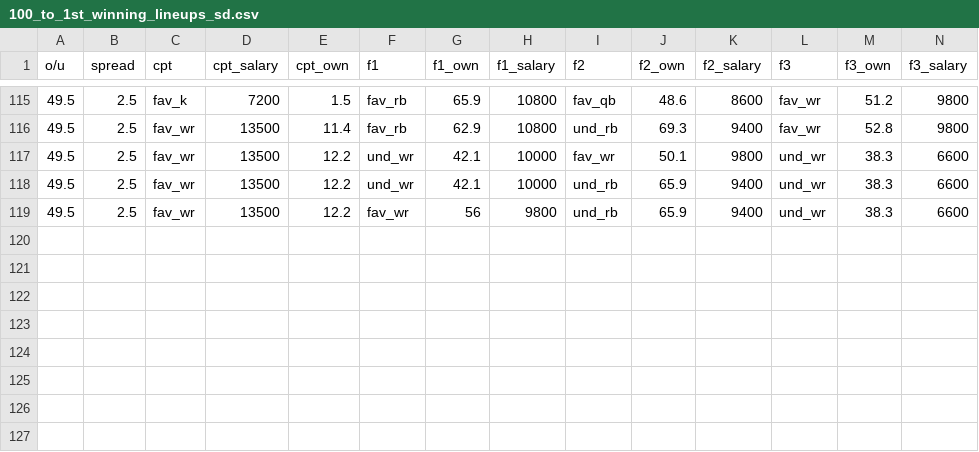
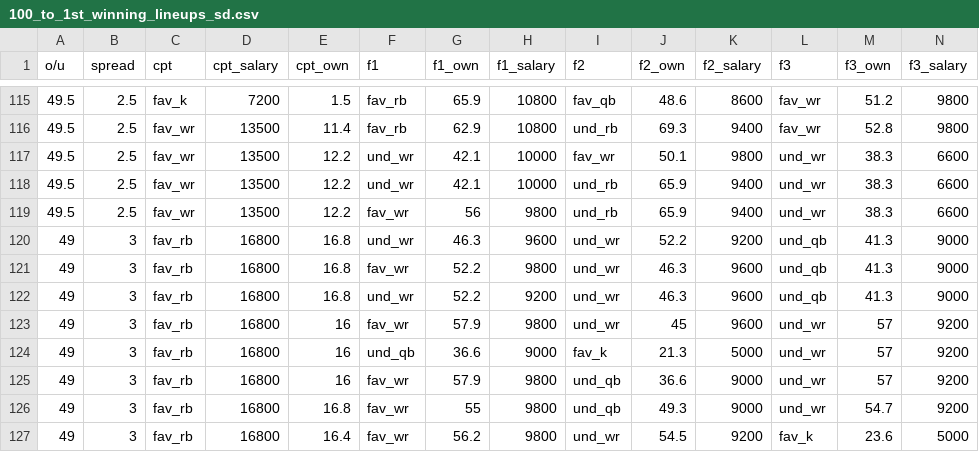
Before and after one commit to AndrewRucker/Fantasy-Football-and-Betting, a CSV file: DFS/100_to_1st_sd_lineups/100_to_1st_winning_lineups_sd.csv, drawn as a sheet; only a part is shown, gaps mark what is left out; rows hold the shown columns only; the diff names each change by its address in the sheet, - before the commit and + after, or states it on an @@ line.

Commit message:
Update 100_to_1st_winning_lineups_sd.csv

```diff
--- a/DFS/100_to_1st_sd_lineups/100_to_1st_winning_lineups_sd.csv
+++ b/DFS/100_to_1st_sd_lineups/100_to_1st_winning_lineups_sd.csv
+row 120: 49 | 3 | fav_rb | 16800 | 16.8 | und_wr | 46.3 | 9600 | und_wr | 52.2 | 9200 | und_qb | 41.3 | 9000
+row 121: 49 | 3 | fav_rb | 16800 | 16.8 | fav_wr | 52.2 | 9800 | und_wr | 46.3 | 9600 | und_qb | 41.3 | 9000
+row 122: 49 | 3 | fav_rb | 16800 | 16.8 | und_wr | 52.2 | 9200 | und_wr | 46.3 | 9600 | und_qb | 41.3 | 9000
+row 123: 49 | 3 | fav_rb | 16800 | 16 | fav_wr | 57.9 | 9800 | und_wr | 45 | 9600 | und_wr | 57 | 9200
+row 124: 49 | 3 | fav_rb | 16800 | 16 | und_qb | 36.6 | 9000 | fav_k | 21.3 | 5000 | und_wr | 57 | 9200
+row 125: 49 | 3 | fav_rb | 16800 | 16 | fav_wr | 57.9 | 9800 | und_qb | 36.6 | 9000 | und_wr | 57 | 9200
+row 126: 49 | 3 | fav_rb | 16800 | 16.8 | fav_wr | 55 | 9800 | und_qb | 49.3 | 9000 | und_wr | 54.7 | 9200
+row 127: 49 | 3 | fav_rb | 16800 | 16.4 | fav_wr | 56.2 | 9800 | und_wr | 54.5 | 9200 | fav_k | 23.6 | 5000
```
